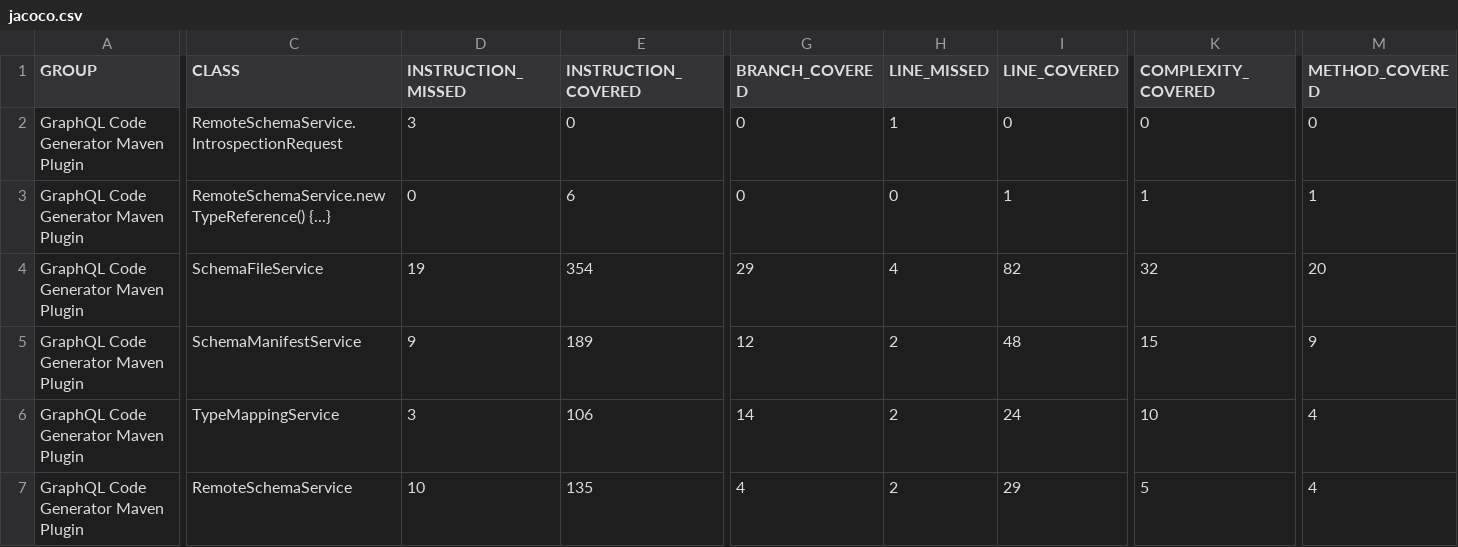
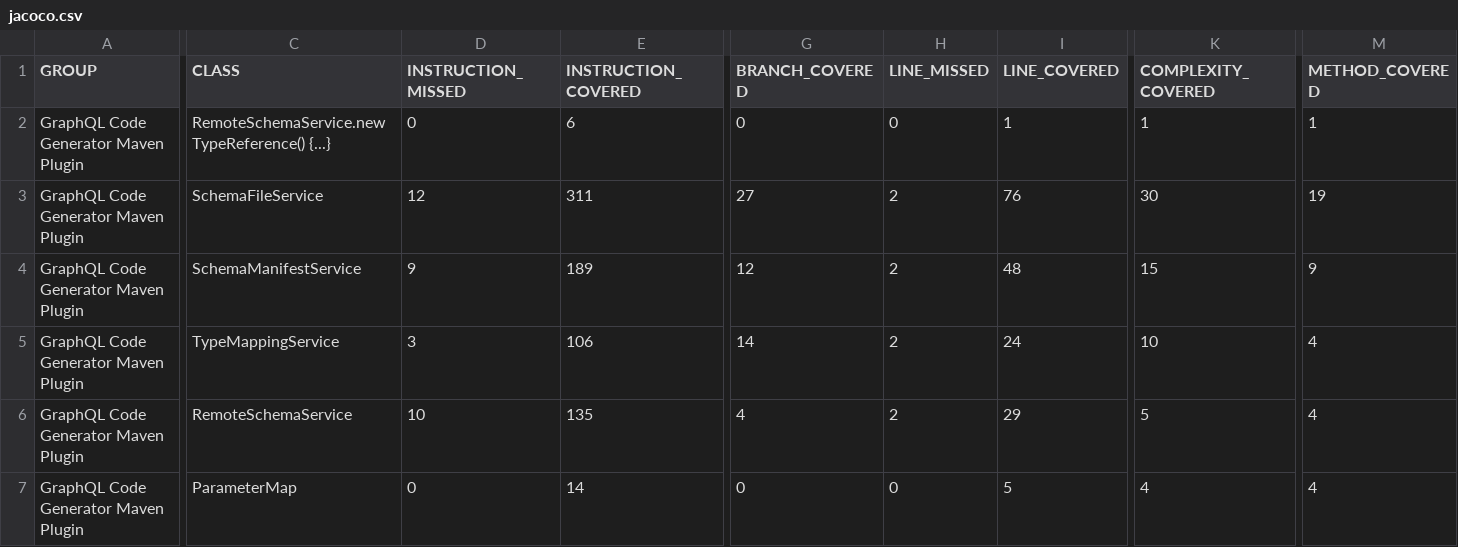
Before and after one commit to deweyjose/graphqlcodegen, a CSV file: jacoco.csv, drawn as a sheet; only a part is shown, gaps mark what is left out; the shorter side is filled out with more unchanged rows; removed rows and columns are numbered as before the commit, all else as after; rows hold the shown columns only; the diff names each change by its address in the sheet, - before the commit and + after, or states it on an @@ line.

```diff
--- a/jacoco.csv
+++ b/jacoco.csv
-row 2: GraphQL Code Generator Maven Plugin | RemoteSchemaService.IntrospectionRequest | 3 | 0 | 0 | 1 | 0 | 0 | 0
-D3 (INSTRUCTION_MISSED): 19
+D3 (INSTRUCTION_MISSED): 12
-E3 (INSTRUCTION_COVERED): 354
+E3 (INSTRUCTION_COVERED): 311
-G3 (BRANCH_COVERED): 29
+G3 (BRANCH_COVERED): 27
-H3 (LINE_MISSED): 4
+H3 (LINE_MISSED): 2
-I3 (LINE_COVERED): 82
+I3 (LINE_COVERED): 76
-K3 (COMPLEXITY_COVERED): 32
+K3 (COMPLEXITY_COVERED): 30
-M3 (METHOD_COVERED): 20
+M3 (METHOD_COVERED): 19
```
Also changed, not shown: 11 other files.
